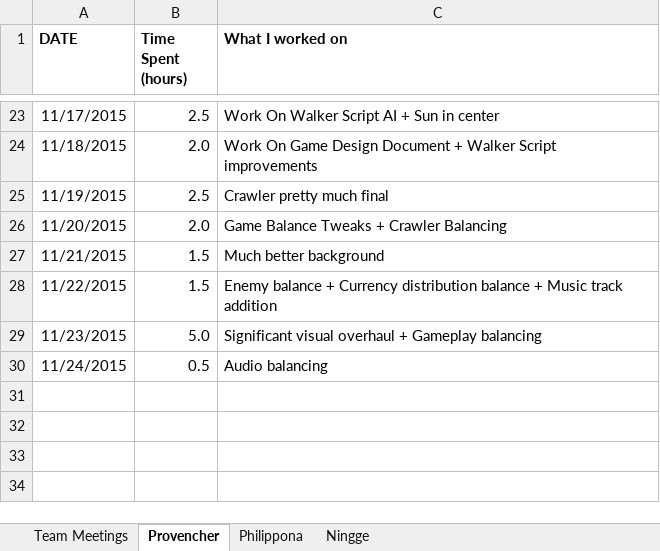
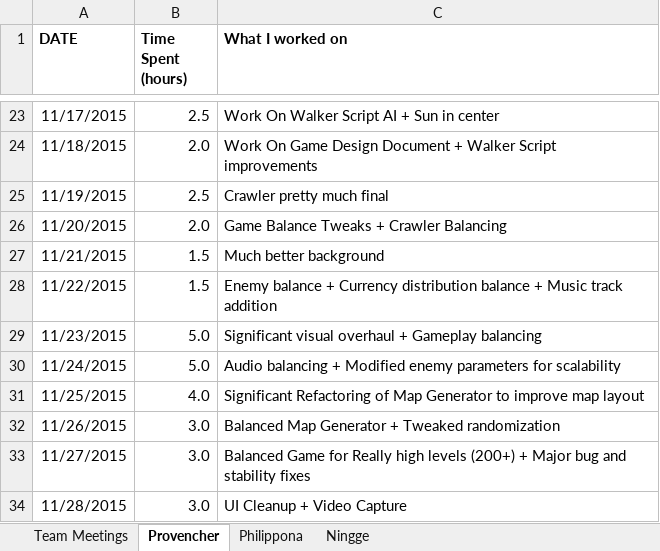
Before and after one commit to provencher/TalosOrigins, an Excel workbook: Documentation/TimeSheet.xlsx, sheet Provencher, drawn as a sheet; only a part is shown, gaps mark what is left out; values as stored, in another font and other column widths than the file's, no borders; the diff names each change by its address in the sheet, - before the commit and + after, or states it on an @@ line.

Commit message:
Updated TimeSheet + Added sprites to use for portal icon

```diff
--- a/Documentation/TimeSheet.xlsx (sheet Provencher)
+++ b/Documentation/TimeSheet.xlsx (sheet Provencher)
-B30 (Time Spent (hours)): 0.5
+B30 (Time Spent (hours)): 5.0
-C30 (What I worked on): Audio balancing
+C30 (What I worked on): Audio balancing + Modified enemy parameters for scalability
+row 31: 11/25/2015 | 4.0 | Significant Refactoring of Map Generator to improve map layout
+row 32: 11/26/2015 | 3.0 | Balanced Map Generator + Tweaked randomization
+row 33: 11/27/2015 | 3.0 | Balanced Game for Really high levels (200+) + Major bug and stability fixes
+row 34: 11/28/2015 | 3.0 | UI Cleanup + Video Capture
```
Also changed, not shown: 2 other files.
